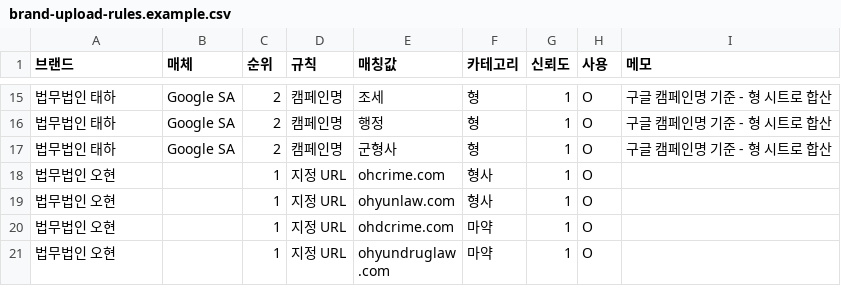
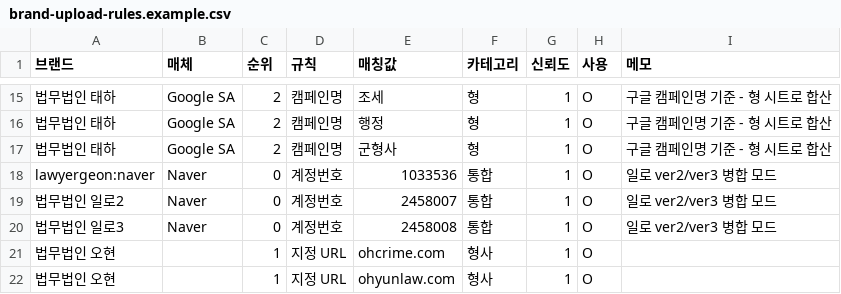
Before and after one commit to leehaebeen1998-ui/keyword_spend, a CSV file: examples/brand-upload-rules.example.csv, drawn as a sheet; only a part is shown, gaps mark what is left out; the shorter side is filled out with more unchanged rows; the diff names each change by its address in the sheet, - before the commit and + after, or states it on an @@ line.

```diff
--- a/examples/brand-upload-rules.example.csv
+++ b/examples/brand-upload-rules.example.csv
+row 18: lawyergeon:naver | Naver | 0 | 계정번호 | 1033536 | 통합 | 1 | O | 일로 ver2/ver3 병합 모드
+row 19: 법무법인 일로2 | Naver | 0 | 계정번호 | 2458007 | 통합 | 1 | O | 일로 ver2/ver3 병합 모드
+row 20: 법무법인 일로3 | Naver | 0 | 계정번호 | 2458008 | 통합 | 1 | O | 일로 ver2/ver3 병합 모드
```
Also changed, not shown: 2 other files.
